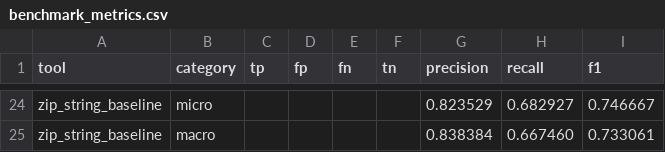
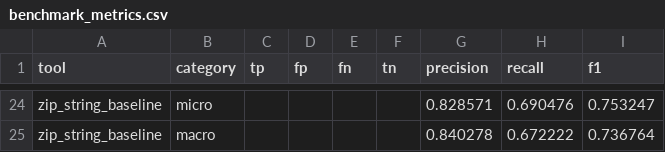
Before and after one commit to ForeverHYX/syssec_final, a CSV file: reports/benchmark/benchmark_metrics.csv, drawn as a sheet; only a part is shown, gaps mark what is left out; the diff covers the shown part only; the diff names each change by its address in the sheet, - before the commit and + after, or states it on an @@ line.

```diff
--- a/reports/benchmark/benchmark_metrics.csv
+++ b/reports/benchmark/benchmark_metrics.csv
-G24 (precision): 0.823529
+G24 (precision): 0.828571
-H24 (recall): 0.682927
+H24 (recall): 0.690476
-I24 (f1): 0.746667
+I24 (f1): 0.753247
-G25 (precision): 0.838384
+G25 (precision): 0.840278
-H25 (recall): 0.667460
+H25 (recall): 0.672222
-I25 (f1): 0.733061
+I25 (f1): 0.736764
```
Also changed, not shown: 32 edited cells elsewhere in this file, 33 other files.
